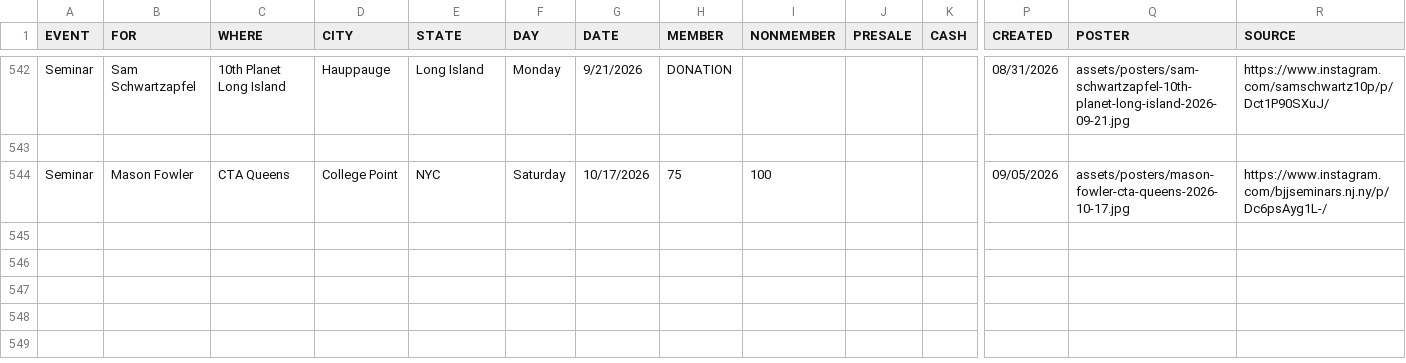
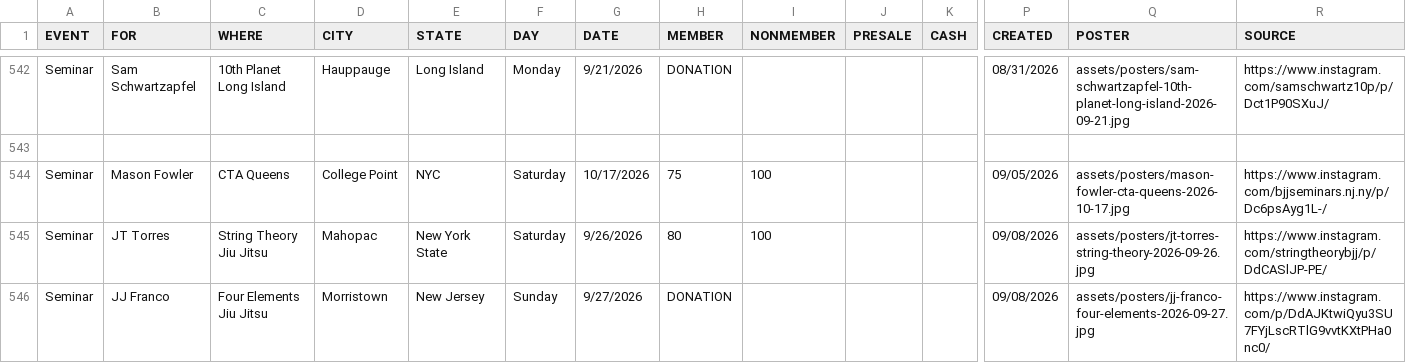
Before and after one commit to jj5ben77/bjjseminars.live, a CSV file: events.csv, drawn as a sheet; only a part is shown, gaps mark what is left out; rows hold the shown columns only; the diff names each change by its address in the sheet, - before the commit and + after, or states it on an @@ line.

Commit message:
Add two September seminars

```diff
--- a/events.csv
+++ b/events.csv
+row 545: Seminar | JT Torres | String Theory Jiu Jitsu | Mahopac | New York State | Saturday | 9/26/2026 | 80 | 100 |  |  | 09/08/2026 | assets/posters/jt-torres-string-theory-2026-09-26.jpg | https://www.instagram.com/stringtheorybjj/p/DdCASlJP-PE/
+row 546: Seminar | JJ Franco | Four Elements Jiu Jitsu | Morristown | New Jersey | Sunday | 9/27/2026 | DONATION |  |  |  | 09/08/2026 | assets/posters/jj-franco-four-elements-2026-09-27.jpg | https://www.instagram.com/p/DdAJKtwiQyu3SU7FYjLscRTlG9vvtKXtPHa0nc0/
```
